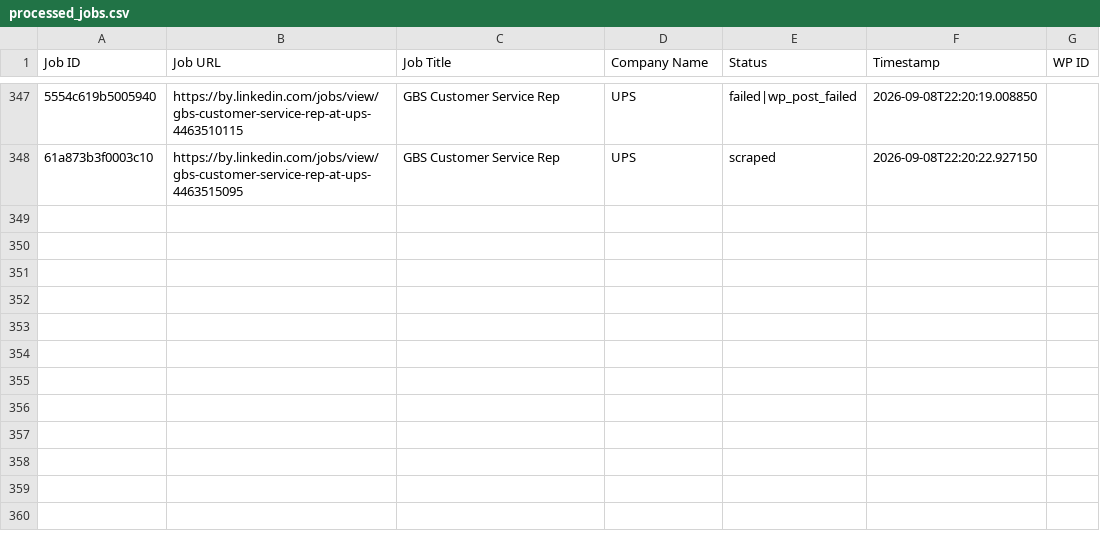
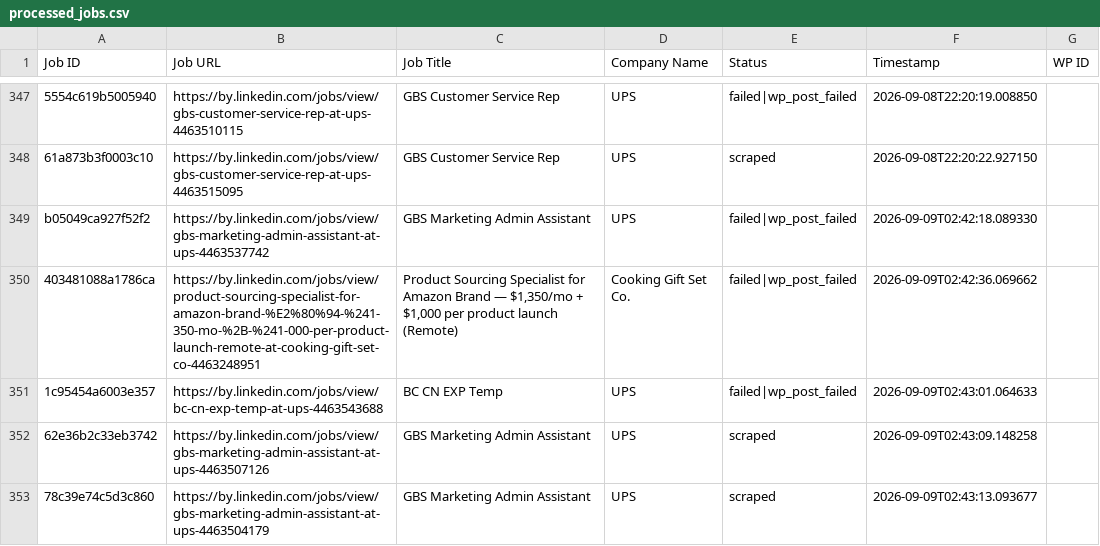
Before and after one commit to mimusdesign/by, a CSV file: processed_jobs.csv, drawn as a sheet; only a part is shown, gaps mark what is left out; the diff names each change by its address in the sheet, - before the commit and + after, or states it on an @@ line.

```diff
--- a/processed_jobs.csv
+++ b/processed_jobs.csv
+row 349: b05049ca927f52f2 | https://by.linkedin.com/jobs/view/gbs-marketing-admin-assistant-at-ups-4463537742 | GBS Marketing Admin Assistant | UPS | failed|wp_post_failed | 2026-09-09T02:42:18.089330
+row 350: 403481088a1786ca | https://by.linkedin.com/jobs/view/product-sourcing-specialist-for-amazon-brand-%E2%80%94-%241-350-mo-%2B-%241-000-per-product-launch-remote-at-cooking-gift-set-co-4463248951 | Product Sourcing Specialist for Amazon Brand — $1,350/mo + $1,000 per product launch (Remote) | Cooking Gift Set Co. | failed|wp_post_failed | 2026-09-09T02:42:36.069662
+row 351: 1c95454a6003e357 | https://by.linkedin.com/jobs/view/bc-cn-exp-temp-at-ups-4463543688 | BC CN EXP Temp | UPS | failed|wp_post_failed | 2026-09-09T02:43:01.064633
+row 352: 62e36b2c33eb3742 | https://by.linkedin.com/jobs/view/gbs-marketing-admin-assistant-at-ups-4463507126 | GBS Marketing Admin Assistant | UPS | scraped | 2026-09-09T02:43:09.148258
+row 353: 78c39e74c5d3c860 | https://by.linkedin.com/jobs/view/gbs-marketing-admin-assistant-at-ups-4463504179 | GBS Marketing Admin Assistant | UPS | scraped | 2026-09-09T02:43:13.093677
```
